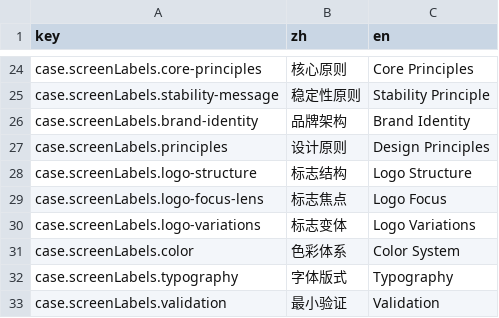
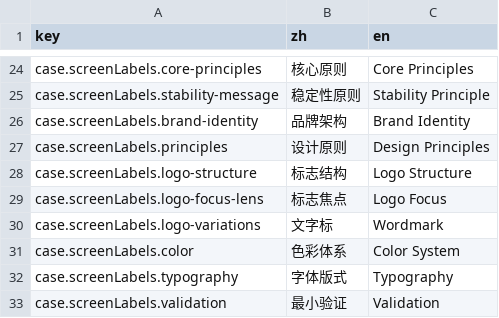
Before and after one commit to LarryPatton/TYM, a CSV file: src/i18n/content/case-index.csv, drawn as a sheet; only a part is shown, gaps mark what is left out.

```diff
--- a/src/i18n/content/case-index.csv
+++ b/src/i18n/content/case-index.csv
@@ -29,3 +29,3 @@ case.screenLabels.logo-structure,标志结构,Logo Structure
 case.screenLabels.logo-focus-lens,标志焦点,Logo Focus
-case.screenLabels.logo-variations,标志变体,Logo Variations
+case.screenLabels.logo-variations,文字标,Wordmark
 case.screenLabels.color,色彩体系,Color System
```
Also changed, not shown: src/i18n/content/case-phase-01.csv, 9 other files.
